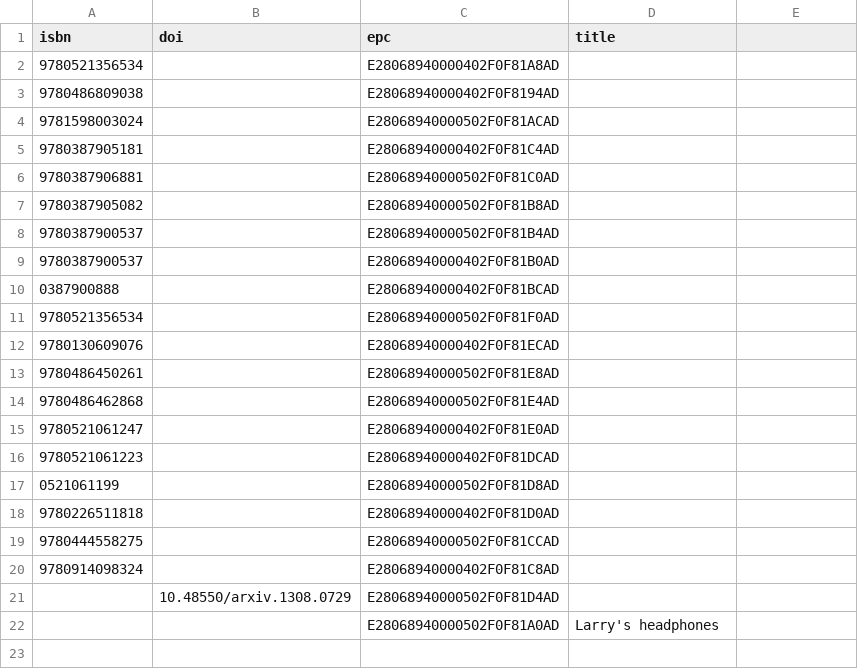
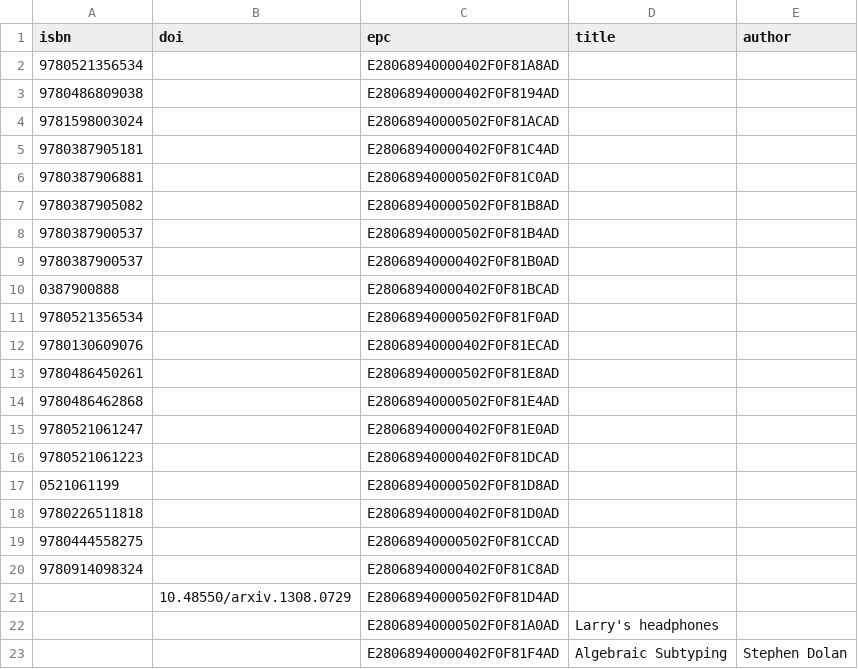
Before and after one commit to smoofra/catalog, a CSV file: catalog.csv, drawn as a sheet; the diff names each change by its address in the sheet, - before the commit and + after, or states it on an @@ line.

Commit message:
add Algebraic Subtyping to catalog

```diff
--- a/catalog.csv
+++ b/catalog.csv
-E1: (empty)
+E1: author
+row 23:  |  | E28068940000402F0F81F4AD | Algebraic Subtyping | Stephen Dolan
```
